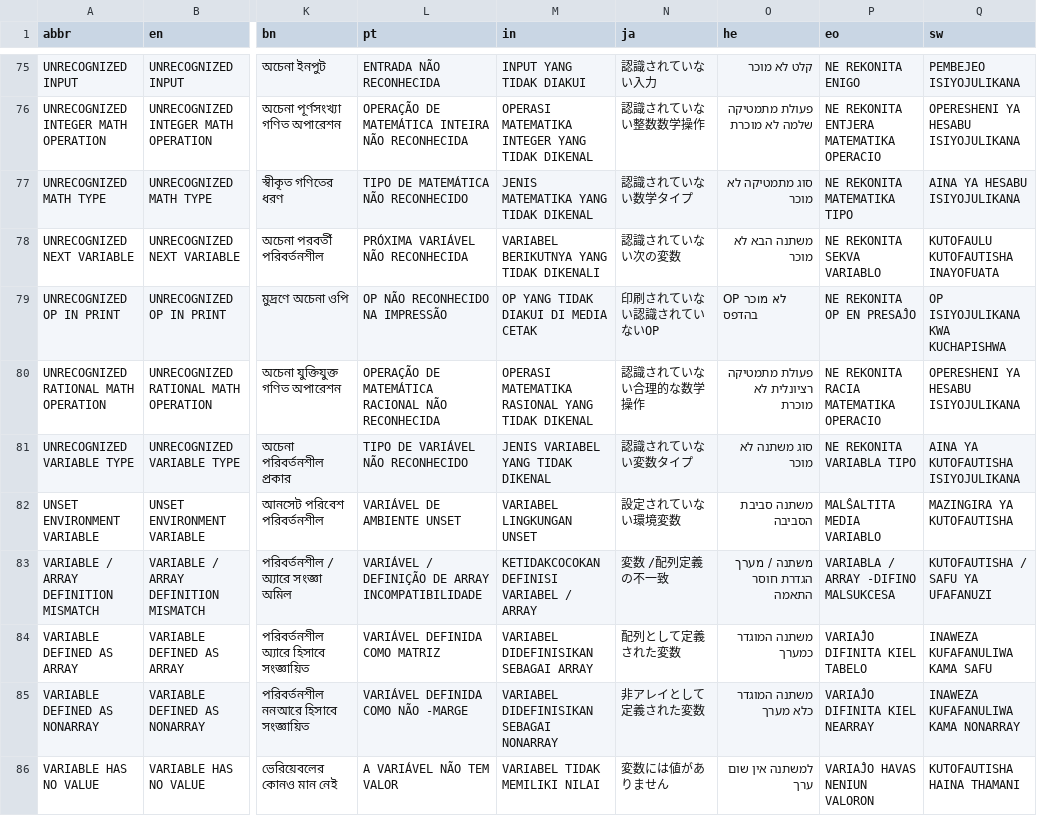
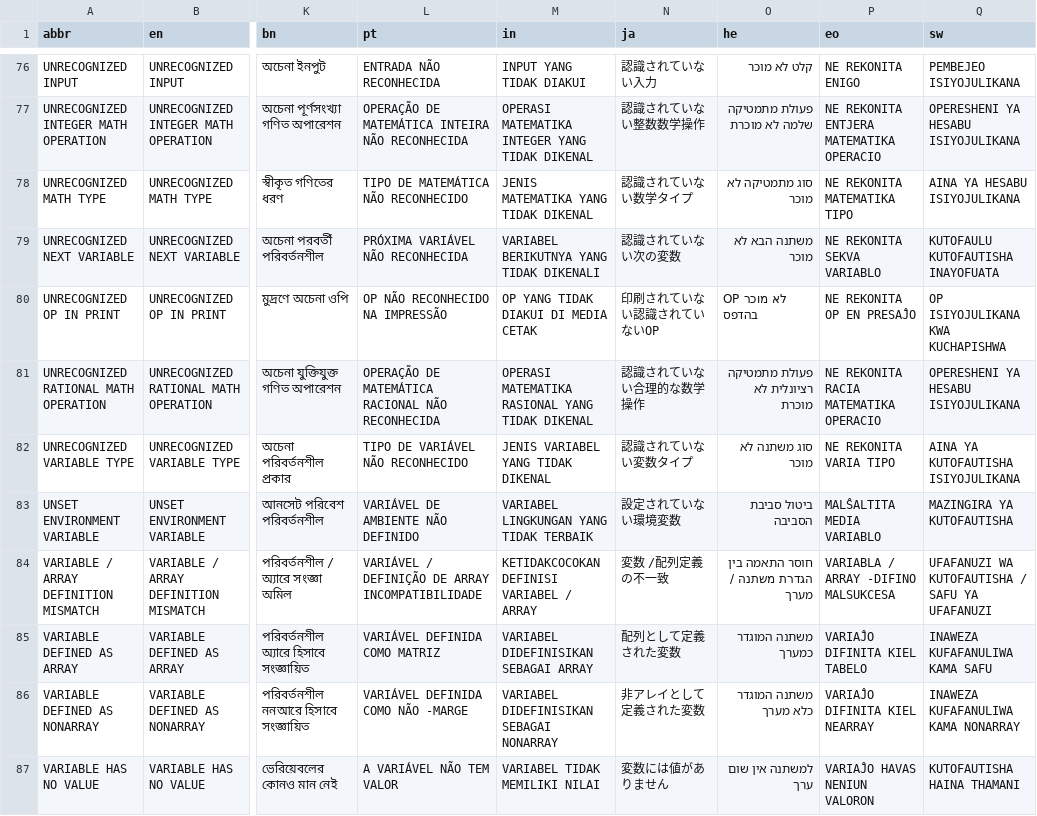
Before and after one commit to GorillaSapiens/polyBASIC, a TSV file: src/autotranslate/polybasic.tsv, drawn as a sheet; only a part is shown, gaps mark what is left out; addresses are those after the commit; the diff covers the shown part only; the diff names each change by its address in the sheet, - before the commit and + after, or states it on an @@ line.

```diff
--- a/src/autotranslate/polybasic.tsv
+++ b/src/autotranslate/polybasic.tsv
-P82 (eo): NE REKONITA VARIABLA TIPO
+P82 (eo): NE REKONITA VARIA TIPO
-L83 (pt): VARIÁVEL DE AMBIENTE UNSET
+L83 (pt): VARIÁVEL DE AMBIENTE NÃO DEFINIDO
-M83 (in): VARIABEL LINGKUNGAN UNSET
+M83 (in): VARIABEL LINGKUNGAN YANG TIDAK TERBAIK
-O83 (he): משתנה סביבת הסביבה
+O83 (he): ביטול סביבת הסביבה
-O84 (he): משתנה / מערך הגדרת חוסר התאמה
+O84 (he): חוסר התאמה בין הגדרת משתנה / מערך
-Q84 (sw): KUTOFAUTISHA / SAFU YA UFAFANUZI
+Q84 (sw): UFAFANUZI WA KUTOFAUTISHA / SAFU YA UFAFANUZI
```
Also changed, not shown: 1 added row and 35 edited cells elsewhere in this file, 1 other file.
